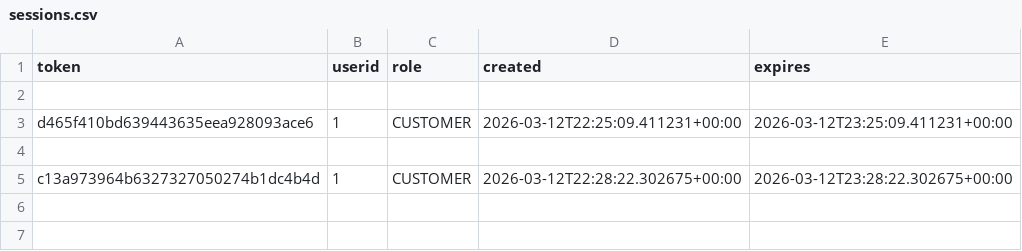
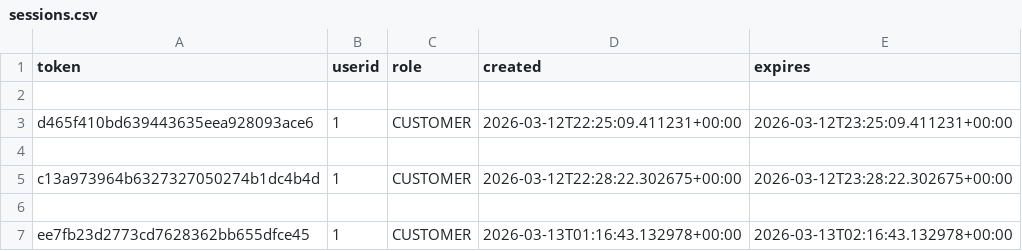
Before and after one commit to Badger-Tree/310_Group17FoodApp_GOATSQUAD, a CSV file: app/data/sessions.csv, drawn as a sheet; the diff names each change by its address in the sheet, - before the commit and + after, or states it on an @@ line.

```diff
--- a/app/data/sessions.csv
+++ b/app/data/sessions.csv
+row 6: (empty)
+row 7: ee7fb23d2773cd7628362bb655dfce45 | 1 | CUSTOMER | 2026-03-13T01:16:43.132978+00:00 | 2026-03-13T02:16:43.132978+00:00
```
Also changed, not shown: app/data/addresses.csv, 1 other file.
